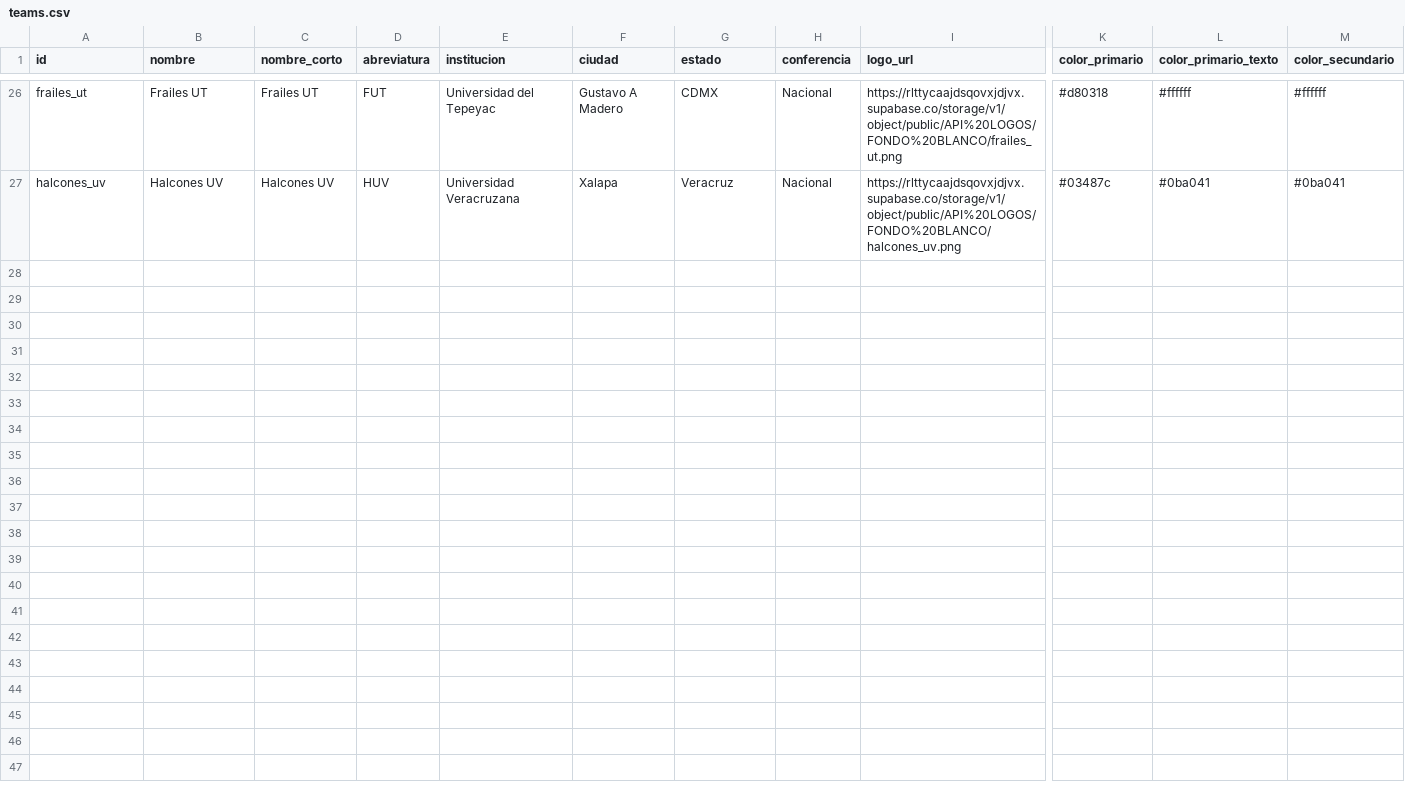
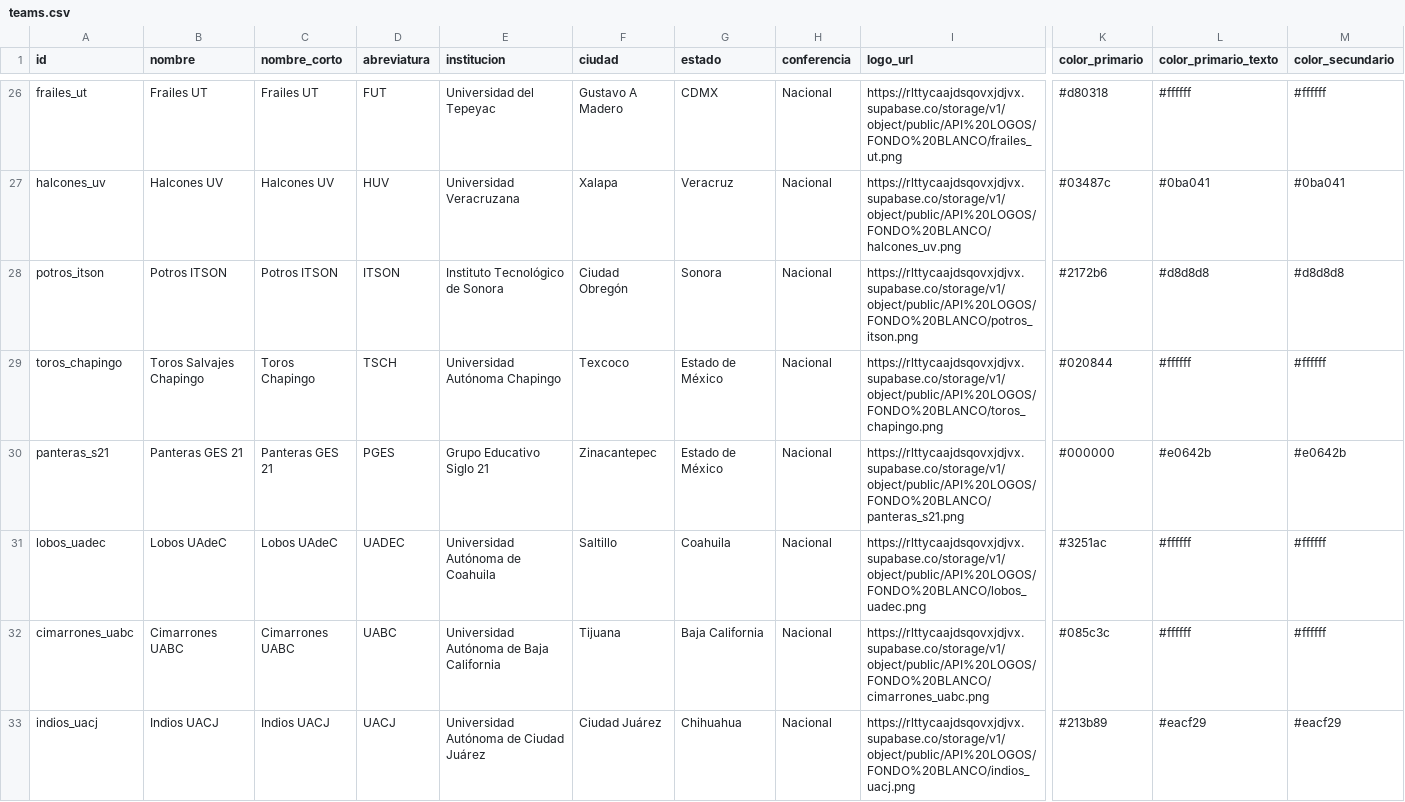
Before and after one commit to zagalseb/onefa-data, a CSV file: data-raw/teams.csv, drawn as a sheet; only a part is shown, gaps mark what is left out; rows hold the shown columns only; the diff names each change by its address in the sheet, - before the commit and + after, or states it on an @@ line.

Commit message:
Add files via upload

```diff
--- a/data-raw/teams.csv
+++ b/data-raw/teams.csv
+row 28: potros_itson | Potros ITSON | Potros ITSON | ITSON | Instituto Tecnológico de Sonora | Ciudad Obregón | Sonora | Nacional | https://rlttycaajdsqovxjdjvx.supabase.co/storage/v1/object/public/API%20LOGOS/FONDO%20BLANCO/potros_itson.png | #2172b6 | #d8d8d8 | #d8d8d8
+row 29: toros_chapingo | Toros Salvajes Chapingo | Toros Chapingo | TSCH | Universidad Autónoma Chapingo | Texcoco | Estado de México | Nacional | https://rlttycaajdsqovxjdjvx.supabase.co/storage/v1/object/public/API%20LOGOS/FONDO%20BLANCO/toros_chapingo.png | #020844 | #ffffff | #ffffff
+row 30: panteras_s21 | Panteras GES 21 | Panteras GES 21 | PGES | Grupo Educativo Siglo 21 | Zinacantepec | Estado de México | Nacional | https://rlttycaajdsqovxjdjvx.supabase.co/storage/v1/object/public/API%20LOGOS/FONDO%20BLANCO/panteras_s21.png | #000000 | #e0642b | #e0642b
+row 31: lobos_uadec | Lobos UAdeC | Lobos UAdeC | UADEC | Universidad Autónoma de Coahuila | Saltillo | Coahuila | Nacional | https://rlttycaajdsqovxjdjvx.supabase.co/storage/v1/object/public/API%20LOGOS/FONDO%20BLANCO/lobos_uadec.png | #3251ac | #ffffff | #ffffff
+row 32: cimarrones_uabc | Cimarrones UABC | Cimarrones UABC | UABC | Universidad Autónoma de Baja California | Tijuana | Baja California | Nacional | https://rlttycaajdsqovxjdjvx.supabase.co/storage/v1/object/public/API%20LOGOS/FONDO%20BLANCO/cimarrones_uabc.png | #085c3c | #ffffff | #ffffff
+row 33: indios_uacj | Indios UACJ | Indios UACJ | UACJ | Universidad Autónoma de Ciudad Juárez | Ciudad Juárez | Chihuahua | Nacional | https://rlttycaajdsqovxjdjvx.supabase.co/storage/v1/object/public/API%20LOGOS/FONDO%20BLANCO/indios_uacj.png | #213b89 | #eacf29 | #eacf29
```
